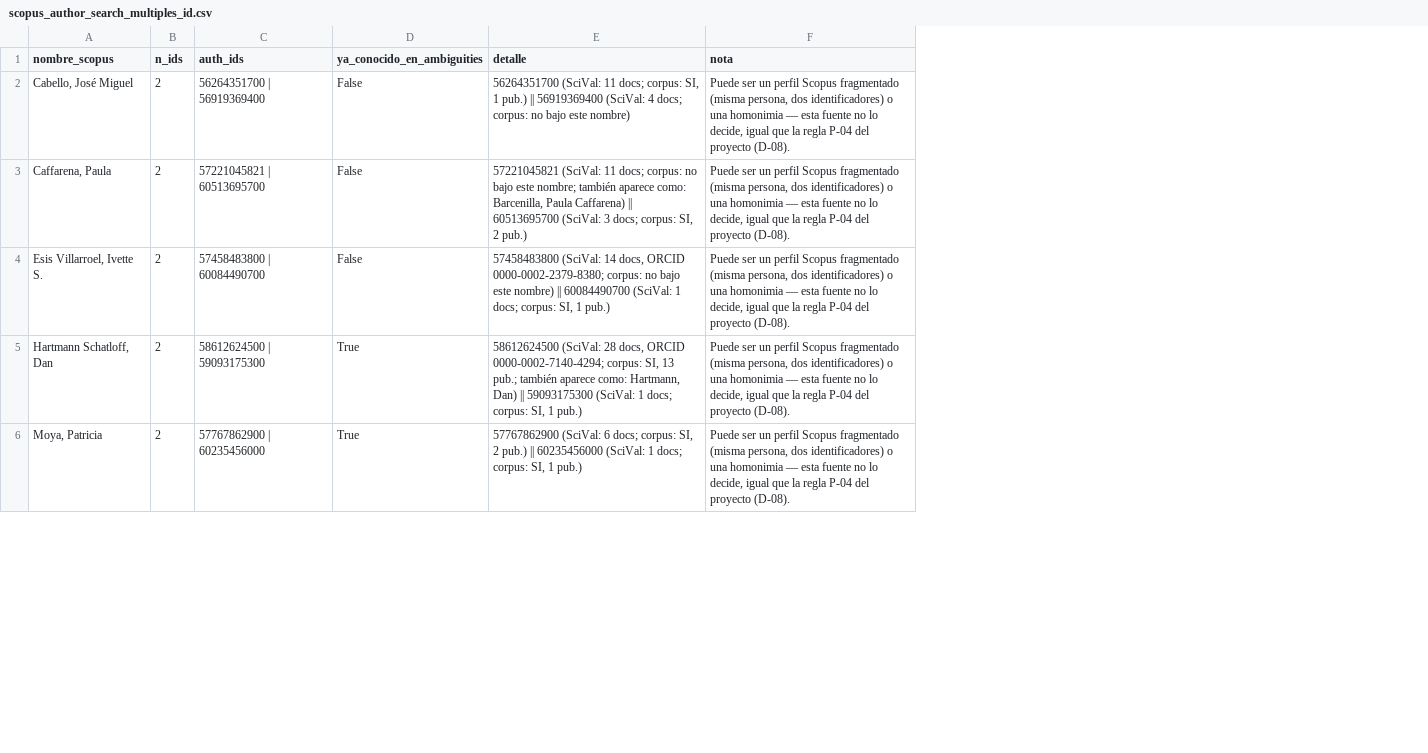
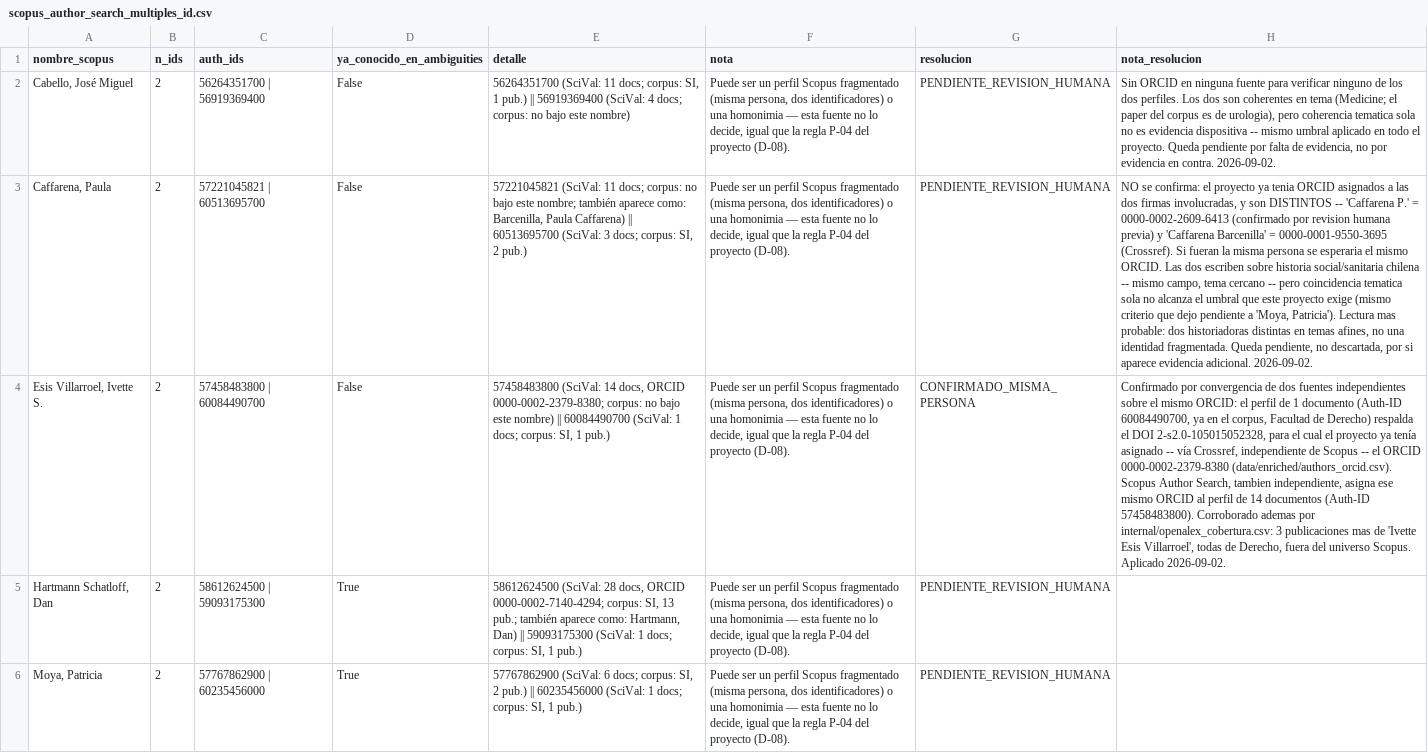
Before and after one commit to pablosanchezmonsalve-hash/Inf-Cienc, a CSV file: internal/scopus_author_search_multiples_id.csv, drawn as a sheet; only a part is shown; the diff names each change by its address in the sheet, - before the commit and + after, or states it on an @@ line.

```diff
--- a/internal/scopus_author_search_multiples_id.csv
+++ b/internal/scopus_author_search_multiples_id.csv
+column G (resolucion), rows 2-6: PENDIENTE_REVISION_HUMANA | PENDIENTE_REVISION_HUMANA | CONFIRMADO_MISMA_PERSONA | PENDIENTE_REVISION_HUMANA | PENDIENTE_REVISION_HUMANA
+column H (nota_resolucion), rows 2-4: Sin ORCID en ninguna fuente para verificar ninguno de los dos perfiles. Los dos son coherentes en tema (Medicine; el paper del corpus es de urologia), pero coherencia tematica sola no es evidencia dispositiva -- mismo umbral aplicado en todo el proyecto. Queda pendiente por falta de evidencia, no por evidencia en contra. 2026-09-02. | NO se confirma: el proyecto ya tenia ORCID asignados a las dos firmas involucradas, y son DISTINTOS -- 'Caffarena P.' = 0000-0002-2609-6413 (confirmado por revision humana previa) y 'Caffarena Barcenilla' = 0000-0001-9550-3695 (Crossref). Si fueran la misma persona se esperaria el mismo ORCID. Las dos escriben sobre historia social/sanitaria chilena -- mismo campo, tema cercano -- pero coincidencia tematica sola no alcanza el umbral que este proyecto exige (mismo criterio que dejo pendiente a 'Moya, Patricia'). Lectura mas probable: dos historiadoras distintas en temas afines, no una identidad fragmentada. Queda pendiente, no descartada, por si aparece evidencia adicional. 2026-09-02. | Confirmado por convergencia de dos fuentes independientes sobre el mismo ORCID: el perfil de 1 documento (Auth-ID 60084490700, ya en el corpus, Facultad de Derecho) respalda el DOI 2-s2.0-105015052328, para el cual el proyecto ya tenía asignado -- vía Crossref, independiente de Scopus -- el ORCID 0000-0002-2379-8380 (data/enriched/authors_orcid.csv). Scopus Author Search, tambien independiente, asigna ese mismo ORCID al perfil de 14 documentos (Auth-ID 57458483800). Corroborado ademas por internal/openalex_cobertura.csv: 3 publicaciones mas de 'Ivette Esis Villarroel', todas de Derecho, fuera del universo Scopus. Aplicado 2026-09-02.
```
Also changed, not shown: 7 other files.
